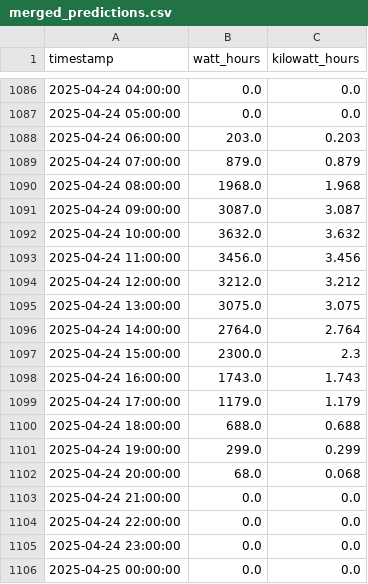
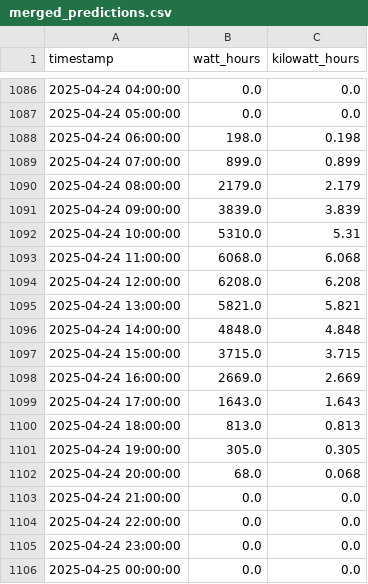
Before and after one commit to Michelingumman/home-energy-ai, a CSV file: src/predictions/solar/forecasted_data/merged_predictions.csv, drawn as a sheet; only a part is shown, gaps mark what is left out; the diff covers the shown part only.

```diff
--- a/src/predictions/solar/forecasted_data/merged_predictions.csv
+++ b/src/predictions/solar/forecasted_data/merged_predictions.csv
@@ -1087,16 +1087,16 @@ timestamp,watt_hours,kilowatt_hours
 2025-04-24 05:00:00,0.0,0.0
-2025-04-24 06:00:00,203.0,0.203
-2025-04-24 07:00:00,879.0,0.879
-2025-04-24 08:00:00,1968.0,1.968
-2025-04-24 09:00:00,3087.0,3.087
-2025-04-24 10:00:00,3632.0,3.632
-2025-04-24 11:00:00,3456.0,3.456
-2025-04-24 12:00:00,3212.0,3.212
-2025-04-24 13:00:00,3075.0,3.075
-2025-04-24 14:00:00,2764.0,2.764
-2025-04-24 15:00:00,2300.0,2.3
-2025-04-24 16:00:00,1743.0,1.743
-2025-04-24 17:00:00,1179.0,1.179
-2025-04-24 18:00:00,688.0,0.688
-2025-04-24 19:00:00,299.0,0.299
+2025-04-24 06:00:00,198.0,0.198
+2025-04-24 07:00:00,899.0,0.899
+2025-04-24 08:00:00,2179.0,2.179
+2025-04-24 09:00:00,3839.0,3.839
+2025-04-24 10:00:00,5310.0,5.31
+2025-04-24 11:00:00,6068.0,6.068
+2025-04-24 12:00:00,6208.0,6.208
+2025-04-24 13:00:00,5821.0,5.821
+2025-04-24 14:00:00,4848.0,4.848
+2025-04-24 15:00:00,3715.0,3.715
+2025-04-24 16:00:00,2669.0,2.669
+2025-04-24 17:00:00,1643.0,1.643
+2025-04-24 18:00:00,813.0,0.813
+2025-04-24 19:00:00,305.0,0.305
 2025-04-24 20:00:00,68.0,0.068
```
Also changed, not shown: 64 edited cells elsewhere in this file, data/HomeAssistant/solar_generated_power_2_hourly.csv, src/predictions/solar/actual_data/ActualSolarProductionData.csv, 8 other files.
